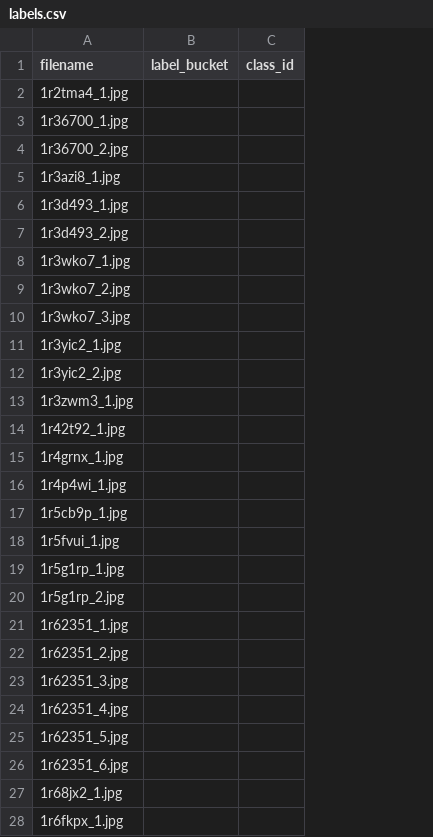
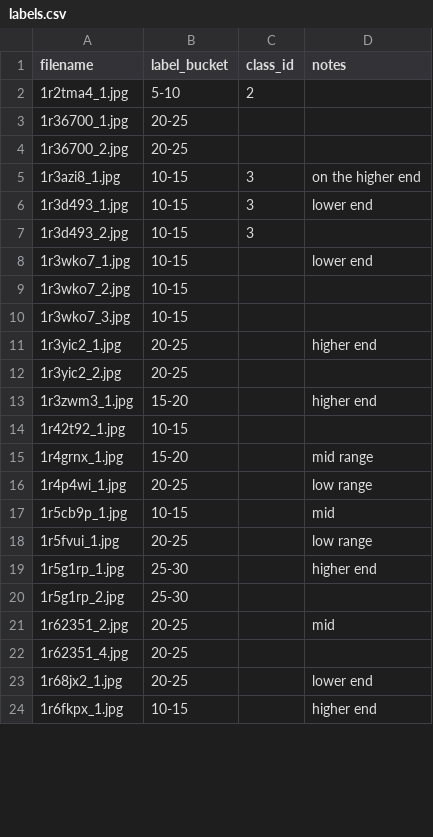
Before and after one commit to Nabeel-Hashmi/Bodycomp-ML, a CSV file: labels.csv, drawn as a sheet; only a part is shown; removed rows and columns are numbered as before the commit, all else as after; the diff covers the shown part only; the diff names each change by its address in the sheet, - before the commit and + after, or states it on an @@ line.

Commit message:
cleaned up the data and gave labels to all the images

```diff
--- a/labels.csv
+++ b/labels.csv
+column D (notes), rows 5-24: on the higher end | lower end |  | lower end |  |  | higher end |  | higher end |  | mid range | low range | mid | low range | higher end |  | mid |  | lower end | higher end
-B2 (label_bucket): (empty)
+B2 (label_bucket): 5-10
-C2 (class_id): (empty)
+C2 (class_id): 2
-B3:B4 (label_bucket): (empty)
+B3:B4 (label_bucket): 20-25
-B5:B10 (label_bucket): (empty)
+B5:B10 (label_bucket): 10-15
-C5:C7 (class_id): (empty)
+C5:C7 (class_id): 3
-B11:B12 (label_bucket): (empty)
+B11:B12 (label_bucket): 20-25
-B13 (label_bucket): (empty)
+B13 (label_bucket): 15-20
-B14 (label_bucket): (empty)
+B14 (label_bucket): 10-15
-B15 (label_bucket): (empty)
+B15 (label_bucket): 15-20
-B16 (label_bucket): (empty)
+B16 (label_bucket): 20-25
-B17 (label_bucket): (empty)
+B17 (label_bucket): 10-15
-B18 (label_bucket): (empty)
+B18 (label_bucket): 20-25
-B19:B20 (label_bucket): (empty)
+B19:B20 (label_bucket): 25-30
-row 21: 1r62351_1.jpg
-B21 (label_bucket): (empty)
+B21 (label_bucket): 20-25
-row 23: 1r62351_3.jpg
-B22 (label_bucket): (empty)
+B22 (label_bucket): 20-25
-row 25: 1r62351_5.jpg
-row 26: 1r62351_6.jpg
-B23 (label_bucket): (empty)
+B23 (label_bucket): 20-25
-B24 (label_bucket): (empty)
+B24 (label_bucket): 10-15
```
Also changed, not shown: 24 removed rows and 100 edited cells elsewhere in this file, 29 other files.
